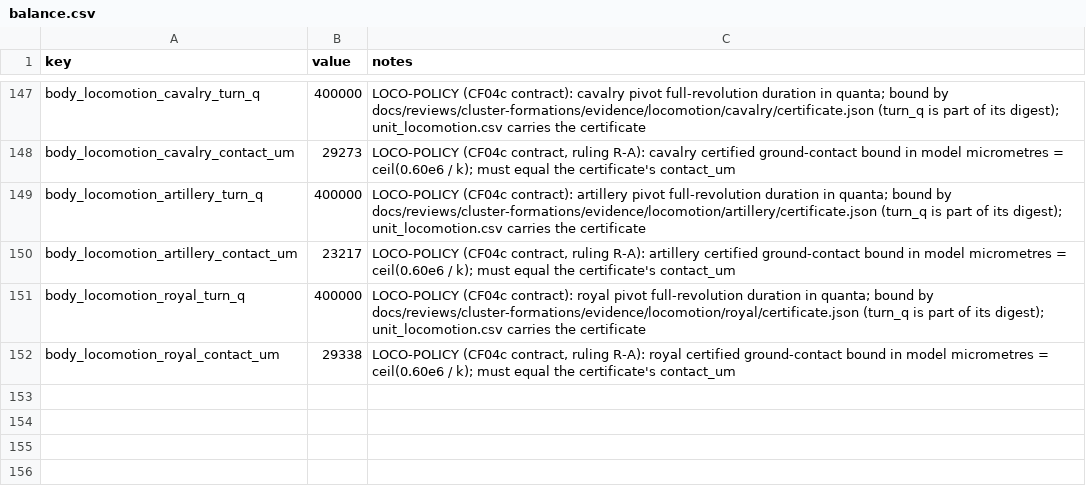
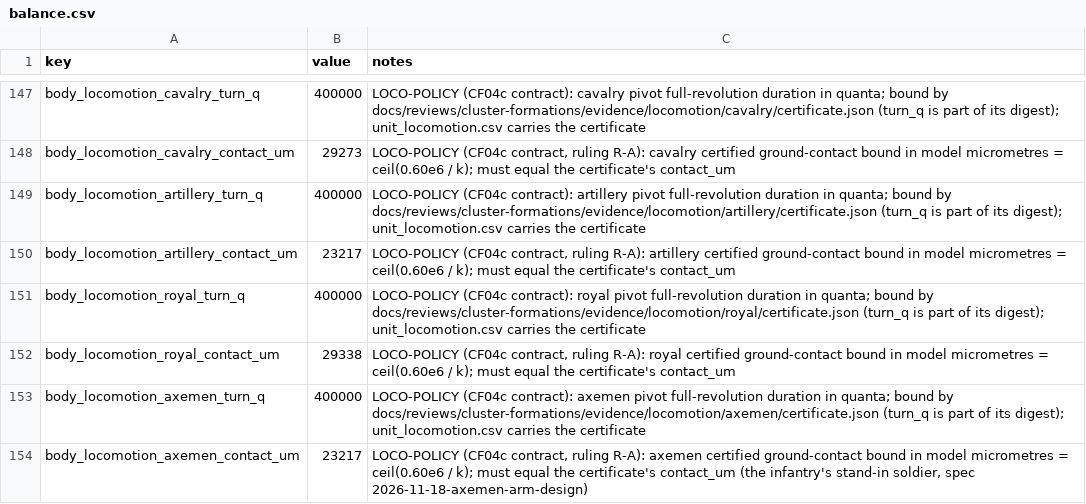
Before and after one commit to samuelzhang1201/game_design, a CSV file: data/army/balance.csv, drawn as a sheet; only a part is shown, gaps mark what is left out; the diff names each change by its address in the sheet, - before the commit and + after, or states it on an @@ line.

```diff
--- a/data/army/balance.csv
+++ b/data/army/balance.csv
+row 153: body_locomotion_axemen_turn_q | 400000 | LOCO-POLICY (CF04c contract): axemen pivot full-revolution duration in quanta; bound by docs/reviews/cluster-formations/evidence/locomotion/axemen/certificate.json (turn_q is part of its digest); unit_locomotion.csv carries the certificate
+row 154: body_locomotion_axemen_contact_um | 23217 | LOCO-POLICY (CF04c contract, ruling R-A): axemen certified ground-contact bound in model micrometres = ceil(0.60e6 / k); must equal the certificate's contact_um (the infantry's stand-in soldier, spec 2026-11-18-axemen-arm-design)
```
Also changed, not shown: data/army/unit_locomotion.csv, 10 other files.
